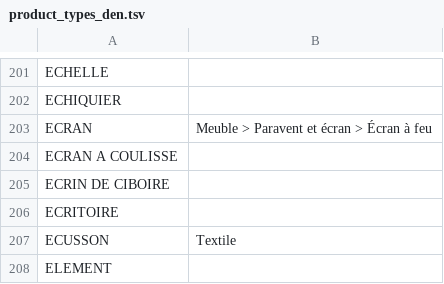
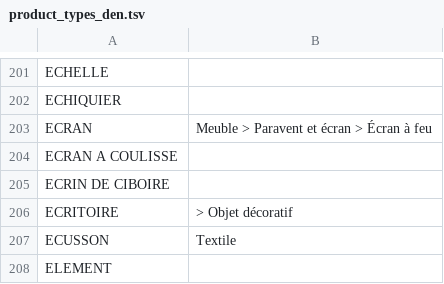
Before and after one commit to entrepreneur-interet-general/gobelins, a TSV file: database/mappings/product_types_den.tsv, drawn as a sheet; only a part is shown, gaps mark what is left out.

Commit message:
change place "écritoire"

```diff
--- a/database/mappings/product_types_den.tsv
+++ b/database/mappings/product_types_den.tsv
@@ -205,3 +205,3 @@ ECRAN A COULISSE
 ECRIN DE CIBOIRE	
-ECRITOIRE	
+ECRITOIRE	> Objet décoratif
 ECUSSON	Textile
```
